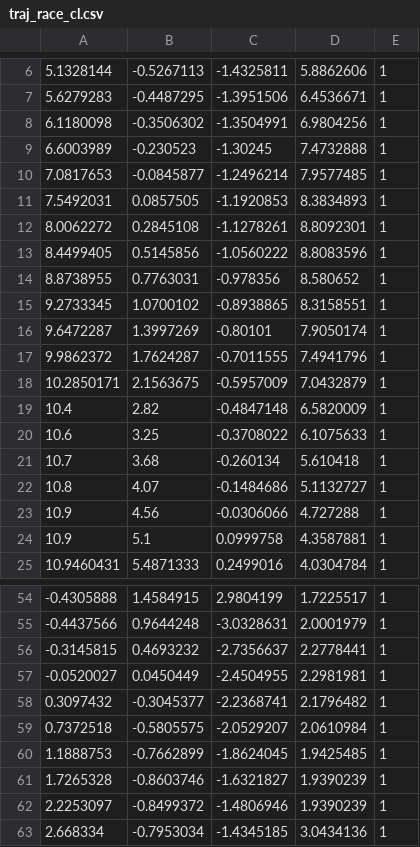
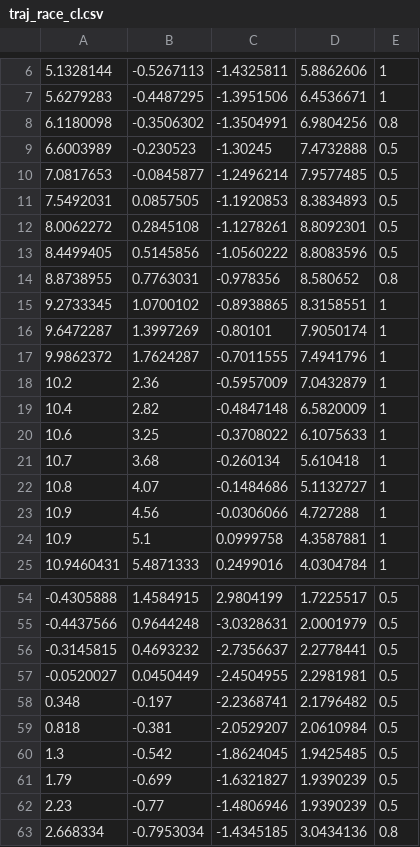
Before and after one commit to ngurnard/f1tenth_slam_pure_pursuit, a CSV file: pure_pursuit/waypoints/traj_race_cl.csv, drawn as a sheet; only a part is shown, gaps mark what is left out; the diff covers the shown part only.

```diff
--- a/pure_pursuit/waypoints/traj_race_cl.csv
+++ b/pure_pursuit/waypoints/traj_race_cl.csv
@@ -7,9 +7,9 @@
 5.6279283,-0.4487295,-1.3951506,6.4536671,1
-6.1180098,-0.3506302,-1.3504991,6.9804256,1
-6.6003989,-0.230523,-1.30245,7.4732888,1
-7.0817653,-0.0845877,-1.2496214,7.9577485,1
-7.5492031,0.0857505,-1.1920853,8.3834893,1
-8.0062272,0.2845108,-1.1278261,8.8092301,1
-8.4499405,0.5145856,-1.0560222,8.8083596,1
-8.8738955,0.7763031,-0.978356,8.580652,1
+6.1180098,-0.3506302,-1.3504991,6.9804256,0.8
+6.6003989,-0.230523,-1.30245,7.4732888,0.5
+7.0817653,-0.0845877,-1.2496214,7.9577485,0.5
+7.5492031,0.0857505,-1.1920853,8.3834893,0.5
+8.0062272,0.2845108,-1.1278261,8.8092301,0.5
+8.4499405,0.5145856,-1.0560222,8.8083596,0.5
+8.8738955,0.7763031,-0.978356,8.580652,0.8
 9.2733345,1.0700102,-0.8938865,8.3158551,1
@@ -17,3 +17,3 @@
 9.9862372,1.7624287,-0.7011555,7.4941796,1
-10.2850171,2.1563675,-0.5957009,7.0432879,1
+10.2,2.36,-0.5957009,7.0432879,1
 10.4,2.82,-0.4847148,6.5820009,1
@@ -54,10 +54,10 @@
--0.4305888,1.4584915,2.9804199,1.7225517,1
--0.4437566,0.9644248,-3.0328631,2.0001979,1
--0.3145815,0.4693232,-2.7356637,2.2778441,1
--0.0520027,0.0450449,-2.4504955,2.2981981,1
-0.3097432,-0.3045377,-2.2368741,2.1796482,1
-0.7372518,-0.5805575,-2.0529207,2.0610984,1
-1.1888753,-0.7662899,-1.8624045,1.9425485,1
-1.7265328,-0.8603746,-1.6321827,1.9390239,1
-2.2253097,-0.8499372,-1.4806946,1.9390239,1
-2.668334,-0.7953034,-1.4345185,3.0434136,1
+-0.4305888,1.4584915,2.9804199,1.7225517,0.5
+-0.4437566,0.9644248,-3.0328631,2.0001979,0.5
+-0.3145815,0.4693232,-2.7356637,2.2778441,0.5
+-0.0520027,0.0450449,-2.4504955,2.2981981,0.5
+0.348,-0.197,-2.2368741,2.1796482,0.5
+0.818,-0.381,-2.0529207,2.0610984,0.5
+1.3,-0.542,-1.8624045,1.9425485,0.5
+1.79,-0.699,-1.6321827,1.9390239,0.5
+2.23,-0.77,-1.4806946,1.9390239,0.5
+2.668334,-0.7953034,-1.4345185,3.0434136,0.8
```
Also changed, not shown: 24 edited cells elsewhere in this file, 1 other file.
